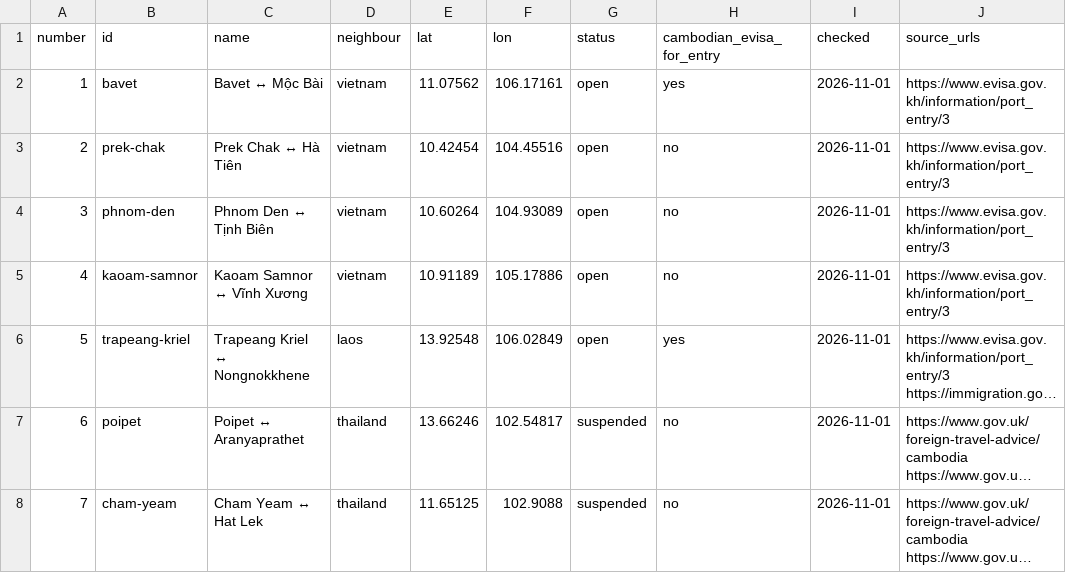
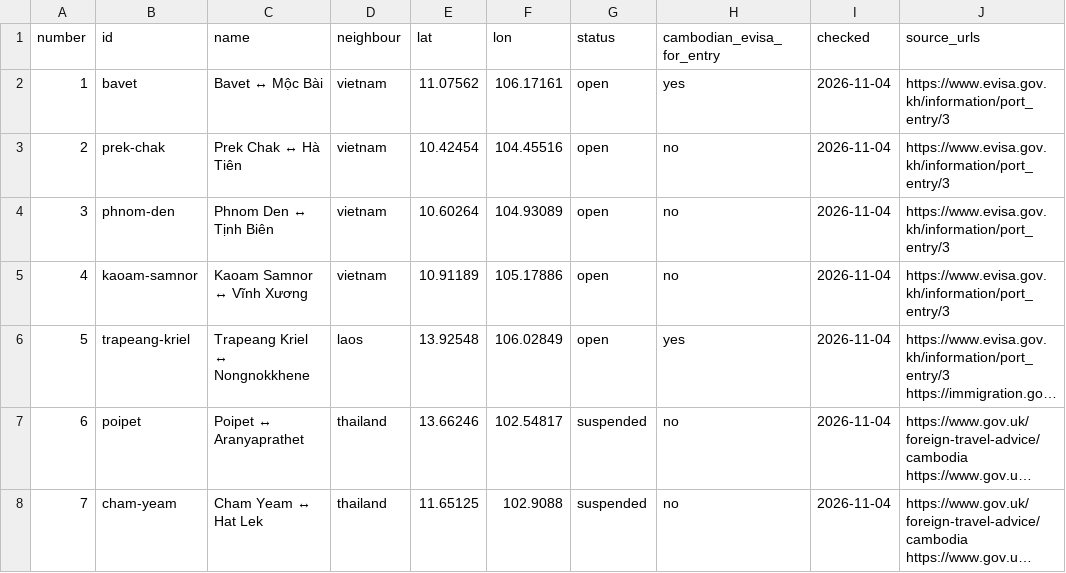
Before and after one commit to laosbustickets/southeast-asia-transport-data, a CSV file: cambodia/cambodia-border-crossings.csv, drawn as a sheet; long unchanged cells end in …; the diff names each change by its address in the sheet, - before the commit and + after, or states it on an @@ line.

```diff
--- a/cambodia/cambodia-border-crossings.csv
+++ b/cambodia/cambodia-border-crossings.csv
-I2:I8 (checked): 2026-11-01
+I2:I8 (checked): 2026-11-04
```
Also changed, not shown: 19 other files.
